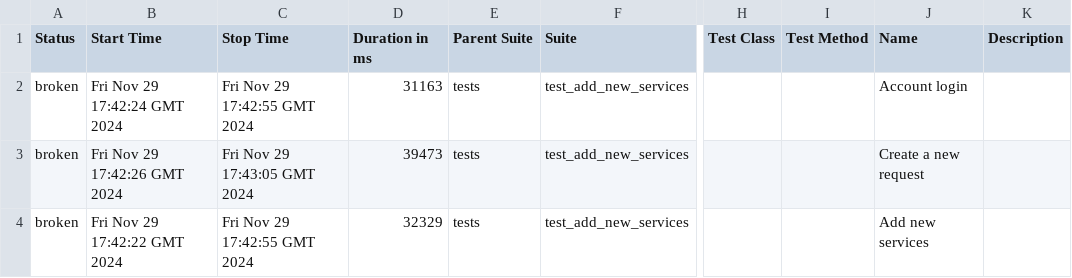
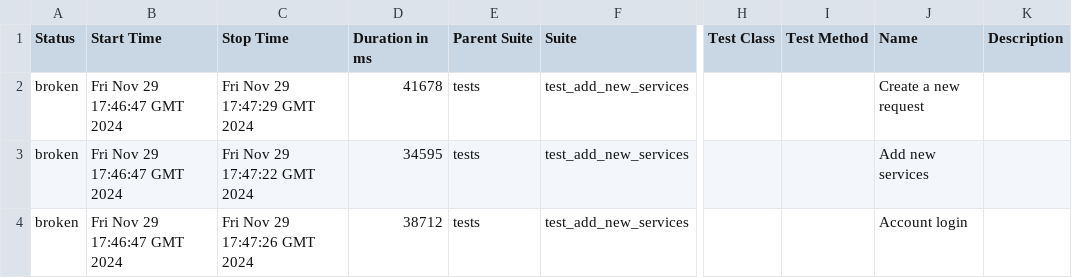
Before and after one commit to RuslanSR-dev/gh-docker, a CSV file: data/suites.csv, drawn as a sheet; only a part is shown, gaps mark what is left out; the diff names each change by its address in the sheet, - before the commit and + after, or states it on an @@ line.

```diff
--- a/data/suites.csv
+++ b/data/suites.csv
-B2 (Start Time): Fri Nov 29 17:42:24 GMT 2024
+B2 (Start Time): Fri Nov 29 17:46:47 GMT 2024
-C2 (Stop Time): Fri Nov 29 17:42:55 GMT 2024
+C2 (Stop Time): Fri Nov 29 17:47:29 GMT 2024
-D2 (Duration in ms): 31163
+D2 (Duration in ms): 41678
-J2 (Name): Account login
+J2 (Name): Create a new request
-B3 (Start Time): Fri Nov 29 17:42:26 GMT 2024
+B3 (Start Time): Fri Nov 29 17:46:47 GMT 2024
-C3 (Stop Time): Fri Nov 29 17:43:05 GMT 2024
+C3 (Stop Time): Fri Nov 29 17:47:22 GMT 2024
-D3 (Duration in ms): 39473
+D3 (Duration in ms): 34595
-J3 (Name): Create a new request
+J3 (Name): Add new services
-B4 (Start Time): Fri Nov 29 17:42:22 GMT 2024
+B4 (Start Time): Fri Nov 29 17:46:47 GMT 2024
-C4 (Stop Time): Fri Nov 29 17:42:55 GMT 2024
+C4 (Stop Time): Fri Nov 29 17:47:26 GMT 2024
-D4 (Duration in ms): 32329
+D4 (Duration in ms): 38712
-J4 (Name): Add new services
+J4 (Name): Account login
```
Also changed, not shown: 28 other files.
